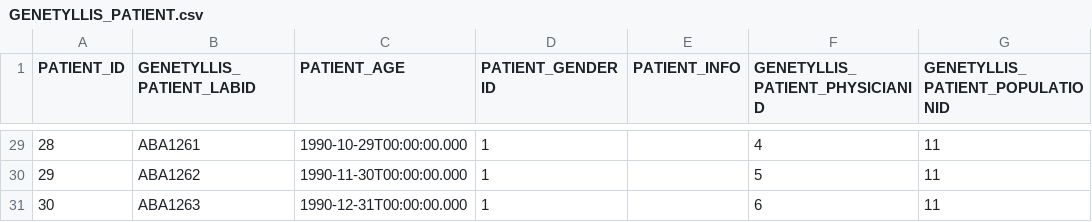
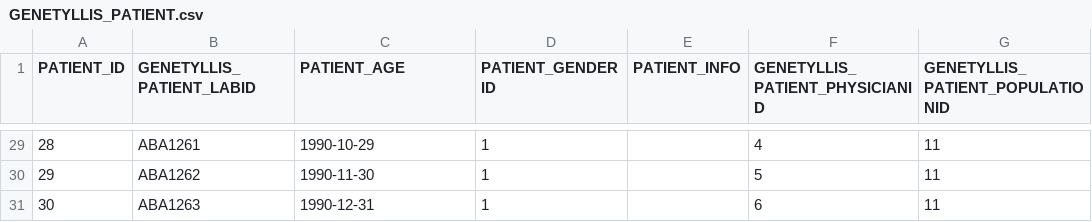
Before and after one commit to codbex/codbex-genetyllis, a CSV file: modules/data/src/main/resources/META-INF/dirigible/genetyllis-data/data/GENETYLLIS_PATIENT.csv, drawn as a sheet; only a part is shown, gaps mark what is left out; the diff covers the shown part only.

```diff
--- a/modules/data/src/main/resources/META-INF/dirigible/genetyllis-data/data/GENETYLLIS_PATIENT.csv
+++ b/modules/data/src/main/resources/META-INF/dirigible/genetyllis-data/data/GENETYLLIS_PATIENT.csv
@@ -29,3 +29,3 @@ PATIENT_ID,GENETYLLIS_PATIENT_LABID,PATIENT_AGE,PATIENT_GENDERID,PATIENT_INFO,GE
-28,ABA1261,1990-10-29T00:00:00.000,1,,4,11
-29,ABA1262,1990-11-30T00:00:00.000,1,,5,11
-30,ABA1263,1990-12-31T00:00:00.000,1,,6,11
+28,ABA1261,1990-10-29,1,,4,11
+29,ABA1262,1990-11-30,1,,5,11
+30,ABA1263,1990-12-31,1,,6,11
```
Also changed, not shown: 27 edited cells elsewhere in this file, modules/data/src/main/resources/META-INF/dirigible/genetyllis-data/data/GENETYLLIS_ALLELEFREQUENCY.csv, modules/data/src/main/resources/META-INF/dirigible/genetyllis-data/data/GENETYLLIS_ANALYSIS.csv, 3 other files.
